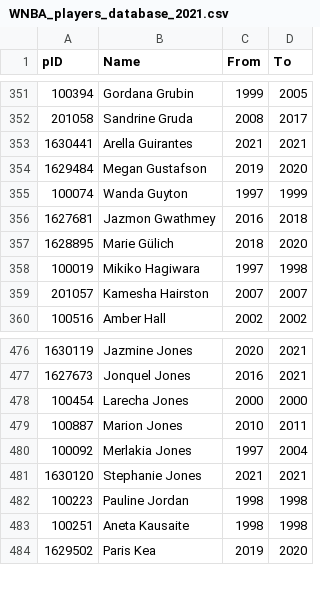
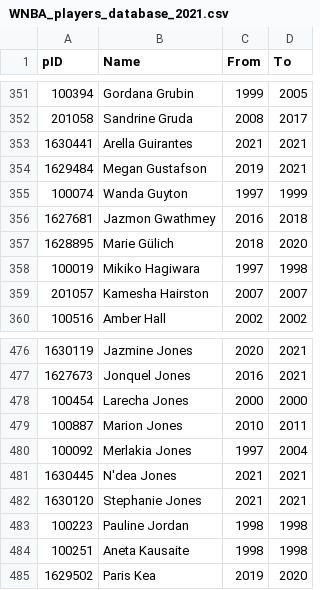
Before and after one commit to sravanpannala/NBA, a CSV file: data/WNBA_players_database_2021.csv, drawn as a sheet; only a part is shown, gaps mark what is left out.

```diff
--- a/data/WNBA_players_database_2021.csv
+++ b/data/WNBA_players_database_2021.csv
@@ -353,3 +353,3 @@ pID,Name,From,To
 1630441,Arella Guirantes,2021,2021
-1629484,Megan Gustafson,2019,2020
+1629484,Megan Gustafson,2019,2021
 100074,Wanda Guyton,1997,1999
@@ -480,2 +480,3 @@ pID,Name,From,To
 100092,Merlakia Jones,1997,2004
+1630445,N'dea Jones,2021,2021
 1630120,Stephanie Jones,2021,2021
```
Also changed, not shown: 7 other files.
